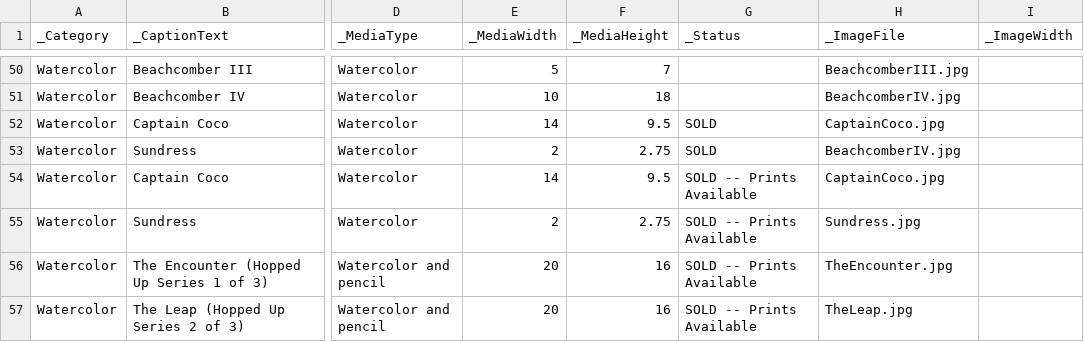
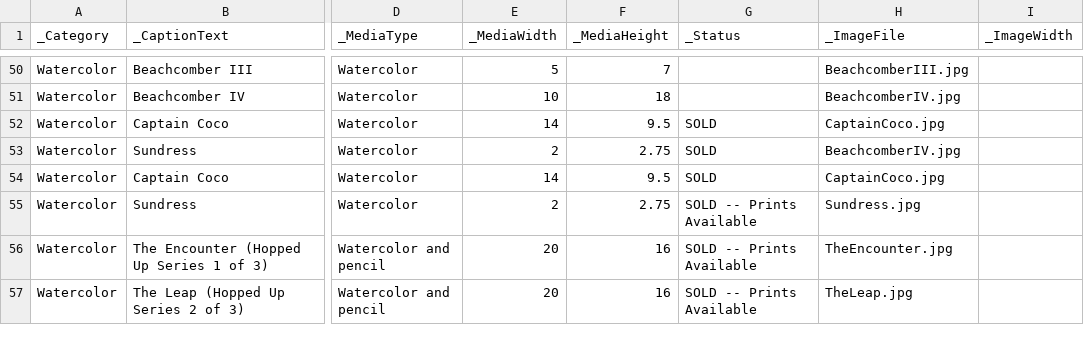
Before and after one commit to ghmgallery/ghmgallery.github.io, a CSV file: _data/Portfolio.csv, drawn as a sheet; only a part is shown, gaps mark what is left out; the diff names each change by its address in the sheet, - before the commit and + after, or states it on an @@ line.

Commit message:
Update Portfolio.csv

```diff
--- a/_data/Portfolio.csv
+++ b/_data/Portfolio.csv
-G54 (_Status): SOLD -- Prints Available
+G54 (_Status): SOLD
```
